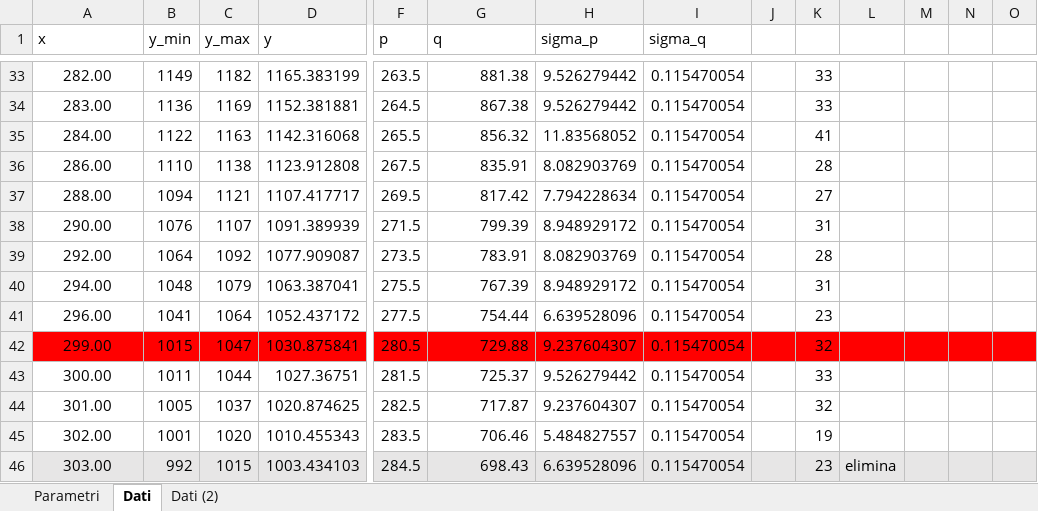
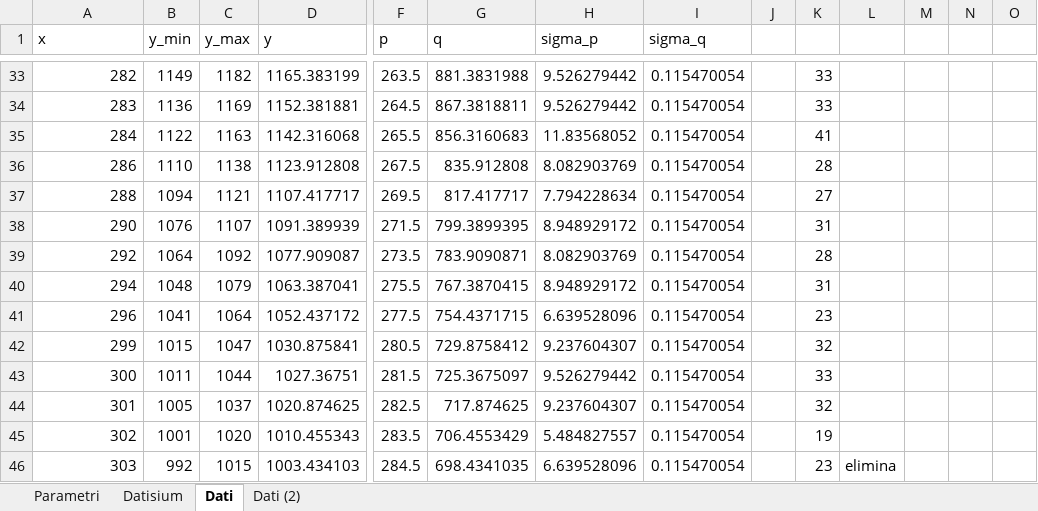
Before and after one commit to Its-mics/Laboratorio-di-Ottica, an Excel workbook: Laboratorio/esperienza2/esperienza2.xlsx, sheet Dati, drawn as a sheet; only a part is shown, gaps mark what is left out; values as stored, in another font and other column widths than the file's, no borders; charts and pictures not drawn; the diff covers the shown part only; the diff names each change by its address in the sheet, - before the commit and + after, or states it on an @@ line.

```diff
--- a/Laboratorio/esperienza2/esperienza2.xlsx (sheet Dati)
+++ b/Laboratorio/esperienza2/esperienza2.xlsx (sheet Dati)
+sheet tab: Datisium
-A33:A46 alignment: center
+A33:A46 alignment: right
-A33 (x): 282.00
+A33 (x): 282
-G33 (q): 881.38
+G33 (q): 881.3831988
-A34 (x): 283.00
+A34 (x): 283
-G34 (q): 867.38
+G34 (q): 867.3818811
-A35 (x): 284.00
+A35 (x): 284
-G35 (q): 856.32
+G35 (q): 856.3160683
-A36 (x): 286.00
+A36 (x): 286
-G36 (q): 835.91
+G36 (q): 835.912808
-A37 (x): 288.00
+A37 (x): 288
-G37 (q): 817.42
+G37 (q): 817.417717
-A38 (x): 290.00
+A38 (x): 290
-G38 (q): 799.39
+G38 (q): 799.3899395
-A39 (x): 292.00
+A39 (x): 292
-G39 (q): 783.91
+G39 (q): 783.9090871
-A40 (x): 294.00
+A40 (x): 294
-G40 (q): 767.39
+G40 (q): 767.3870415
-A41 (x): 296.00
+A41 (x): 296
-G41 (q): 754.44
+G41 (q): 754.4371715
-A42 (x): 299.00
+A42 (x): 299
-A42:D42 fill: #FF0000
+A42:D42 fill: none
-F42:O42 fill: #FF0000
+F42:O42 fill: none
-G42 (q): 729.88
+G42 (q): 729.8758412
-A43 (x): 300.00
+A43 (x): 300
-G43 (q): 725.37
+G43 (q): 725.3675097
-A44 (x): 301.00
+A44 (x): 301
-G44 (q): 717.87
+G44 (q): 717.874625
-A45 (x): 302.00
+A45 (x): 302
-G45 (q): 706.46
+G45 (q): 706.4553429
-A46 (x): 303.00
+A46 (x): 303
-A46:D46 fill: #E7E6E6
+A46:D46 fill: none
-F46:O46 fill: #E7E6E6
+F46:O46 fill: none
-G46 (q): 698.43
+G46 (q): 698.4341035
```
Also changed, not shown: 203 edited cells and cell formats elsewhere in this sheet, formulas that keep their value, charts or pictures, 4 other files.
